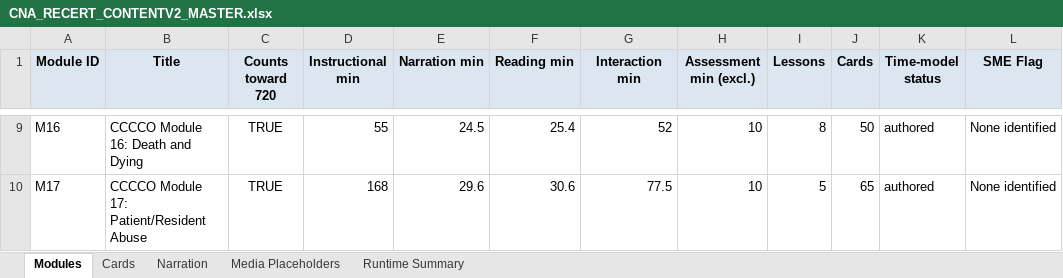
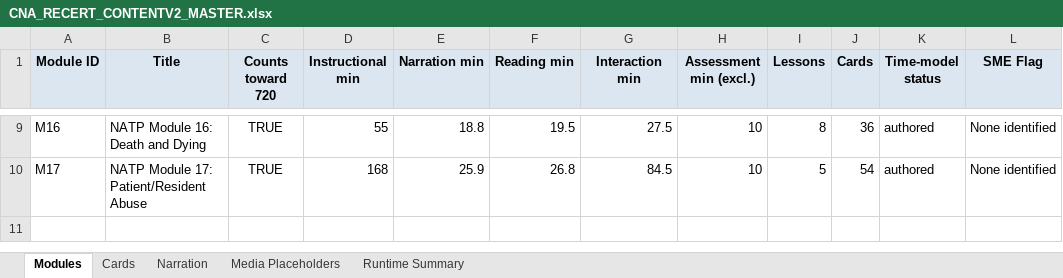
Before and after one commit to robertp-max/CNA_Recertification_Theory_Clinical_Support, an Excel workbook: CNA-Recert-Course/ContentV2/xlsx/CNA_RECERT_CONTENTV2_MASTER.xlsx, sheet Modules, drawn as a sheet; only a part is shown, gaps mark what is left out; values as stored, in another font and other column widths than the file's, no borders; the diff covers the shown part only; the diff names each change by its address in the sheet, - before the commit and + after, or states it on an @@ line.

```diff
--- a/CNA-Recert-Course/ContentV2/xlsx/CNA_RECERT_CONTENTV2_MASTER.xlsx (sheet Modules)
+++ b/CNA-Recert-Course/ContentV2/xlsx/CNA_RECERT_CONTENTV2_MASTER.xlsx (sheet Modules)
-B9 (Title): CCCCO Module 16: Death and Dying
+B9 (Title): NATP Module 16: Death and Dying
-E9 (Narration min): 24.5
+E9 (Narration min): 18.8
-F9 (Reading min): 25.4
+F9 (Reading min): 19.5
-G9 (Interaction min): 52
+G9 (Interaction min): 27.5
-J9 (Cards): 50
+J9 (Cards): 36
-B10 (Title): CCCCO Module 17: Patient/Resident Abuse
+B10 (Title): NATP Module 17: Patient/Resident Abuse
-E10 (Narration min): 29.6
+E10 (Narration min): 25.9
-F10 (Reading min): 30.6
+F10 (Reading min): 26.8
-G10 (Interaction min): 77.5
+G10 (Interaction min): 84.5
-J10 (Cards): 65
+J10 (Cards): 54
```
Also changed, not shown: 32 edited cells elsewhere in this sheet, sheet Cards, sheet Narration, sheet Media Placeholders, sheet Runtime Summary, 25 other files.
